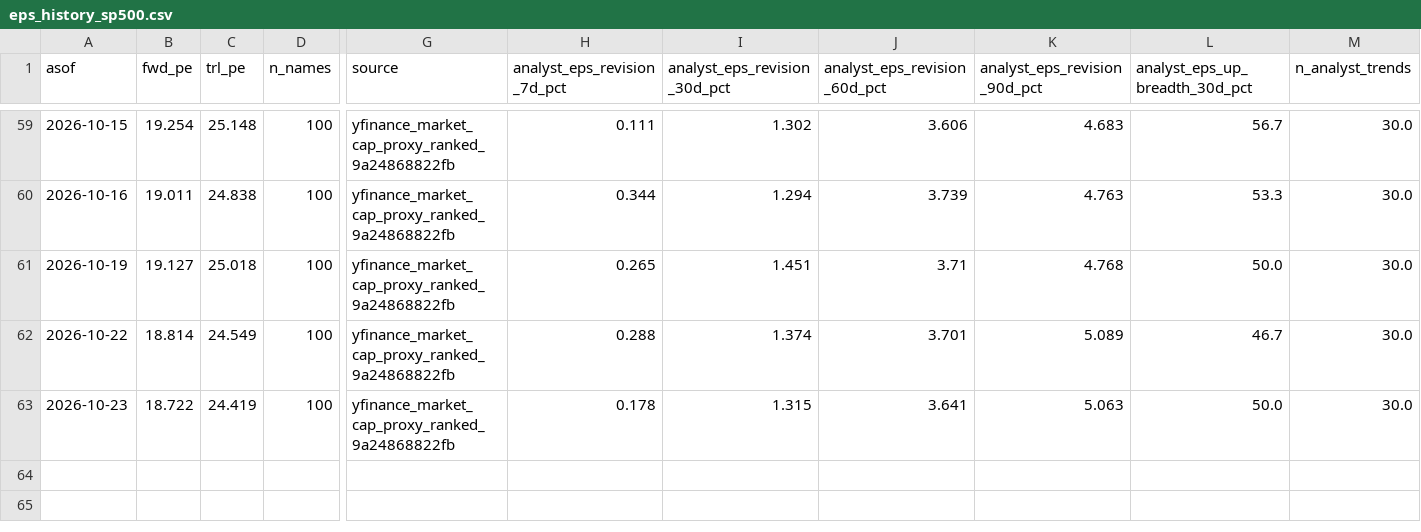
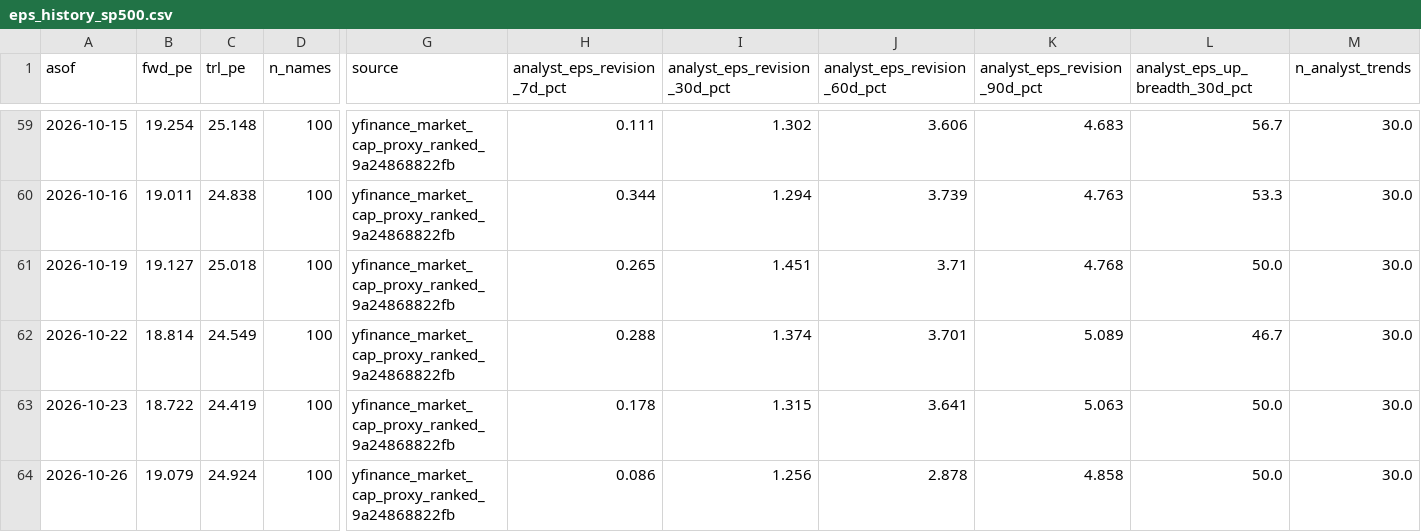
Before and after one commit to jsmc0818/reality-sentiment-engine, a CSV file: data/eps_history_sp500.csv, drawn as a sheet; only a part is shown, gaps mark what is left out; rows hold the shown columns only; the diff names each change by its address in the sheet, - before the commit and + after, or states it on an @@ line.

```diff
--- a/data/eps_history_sp500.csv
+++ b/data/eps_history_sp500.csv
+row 64: 2026-10-26 | 19.079 | 24.924 | 100 | yfinance_market_cap_proxy_ranked_9a24868822fb | 0.086 | 1.256 | 2.878 | 4.858 | 50.0 | 30.0
```
Also changed, not shown: data/eps_history_mag7.csv, data/eps_history_ndx100.csv, 7 other files.
